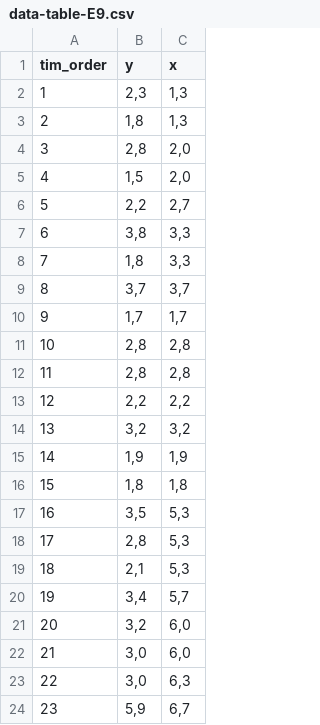
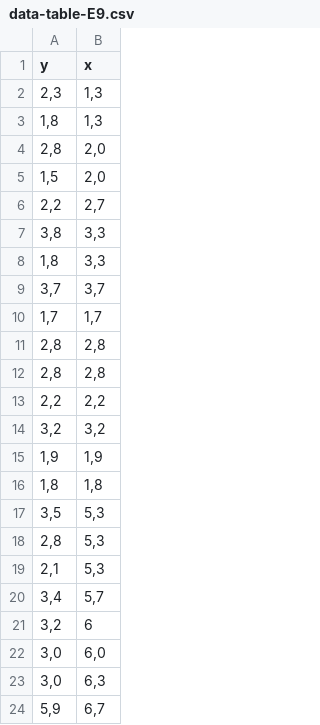
Before and after one commit to luizolivato/regressao, a CSV file: data-table-E9.csv, drawn as a sheet; removed rows and columns are numbered as before the commit, all else as after; the diff names each change by its address in the sheet, - before the commit and + after, or states it on an @@ line.

Commit message:
Add files via upload

```diff
--- a/data-table-E9.csv
+++ b/data-table-E9.csv
-column A (tim_order), rows 2-24: 1 | 2 | 3 | 4 | 5 | 6 | 7 | 8 | 9 | 10 | 11 | 12 | 13 | 14 | 15 | 16 | 17 | 18 | 19 | 20 | 21 | 22 | 23
-B21 (x): 6,0
+B21 (x): 6
```
